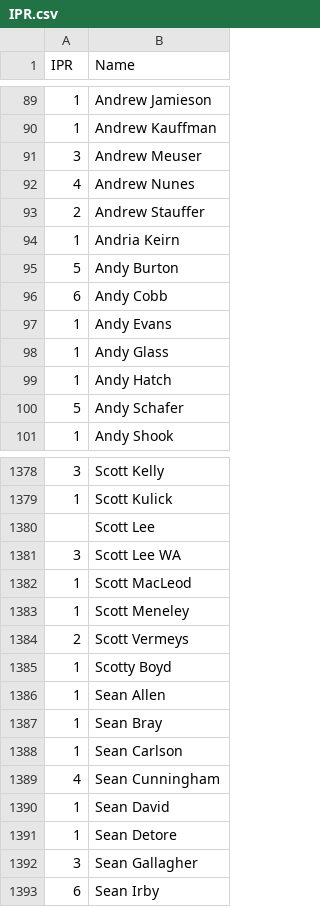
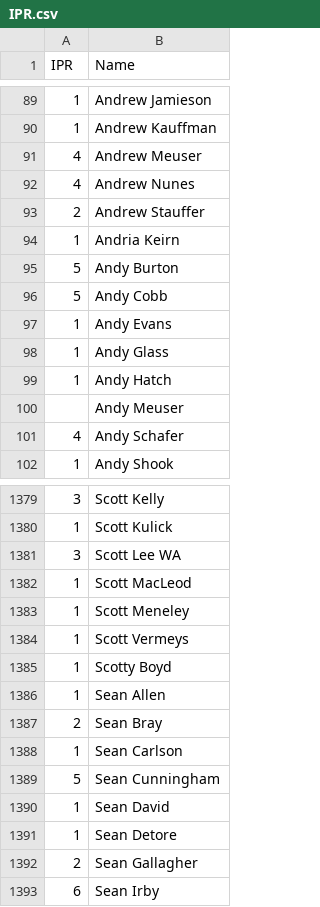
Before and after one commit to Invader-Zim/mnp-data-archive, a CSV file: IPR.csv, drawn as a sheet; only a part is shown, gaps mark what is left out; the diff covers the shown part only.

```diff
--- a/IPR.csv
+++ b/IPR.csv
@@ -90,3 +90,3 @@ IPR,Name
 1,Andrew Kauffman
-3,Andrew Meuser
+4,Andrew Meuser
 4,Andrew Nunes
@@ -95,3 +95,3 @@ IPR,Name
 5,Andy Burton
-6,Andy Cobb
+5,Andy Cobb
 1,Andy Evans
@@ -99,3 +99,4 @@ IPR,Name
 1,Andy Hatch
-5,Andy Schafer
+,Andy Meuser
+4,Andy Schafer
 1,Andy Shook
@@ -1379,3 +1380,2 @@ IPR,Name
 1,Scott Kulick
-,Scott Lee
 3,Scott Lee WA
@@ -1383,11 +1383,11 @@ IPR,Name
 1,Scott Meneley
-2,Scott Vermeys
+1,Scott Vermeys
 1,Scotty Boyd
 1,Sean Allen
-1,Sean Bray
+2,Sean Bray
 1,Sean Carlson
-4,Sean Cunningham
+5,Sean Cunningham
 1,Sean David
 1,Sean Detore
-3,Sean Gallagher
+2,Sean Gallagher
 6,Sean Irby
```
Also changed, not shown: 1 added row, 1 removed row and 164 edited cells elsewhere in this file.
